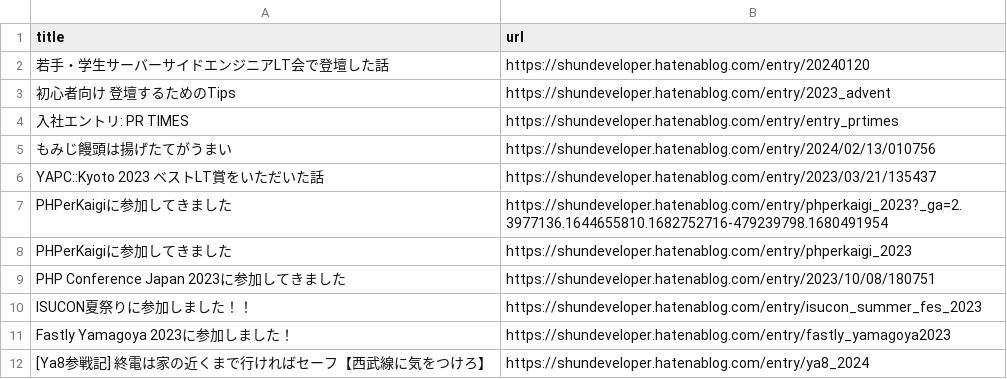
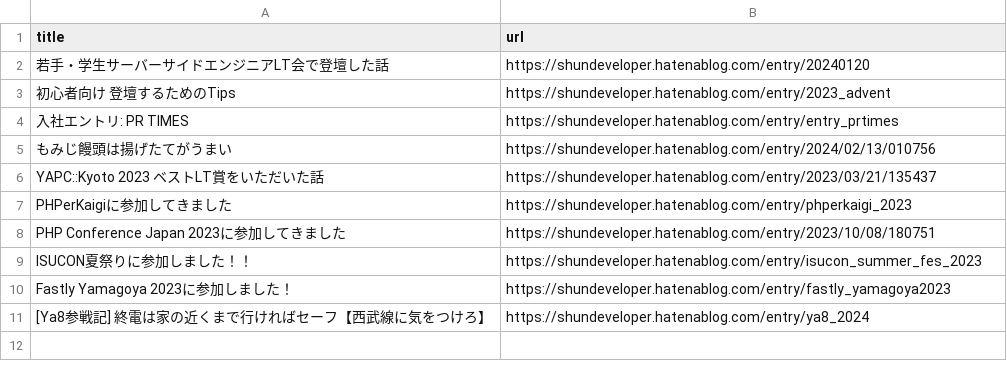
Before and after one commit to shunsock/resume, a CSV file: app/resumer/resumer/data/blog_article/hatena_blog.csv, drawn as a sheet; the diff names each change by its address in the sheet, - before the commit and + after, or states it on an @@ line.

```diff
--- a/app/resumer/resumer/data/blog_article/hatena_blog.csv
+++ b/app/resumer/resumer/data/blog_article/hatena_blog.csv
-row 7: PHPerKaigiに参加してきました | https://shundeveloper.hatenablog.com/entry/phperkaigi_2023?_ga=2.3977136.1644655810.1682752716-479239798.1680491954
```
Also changed, not shown: 1 other file.
